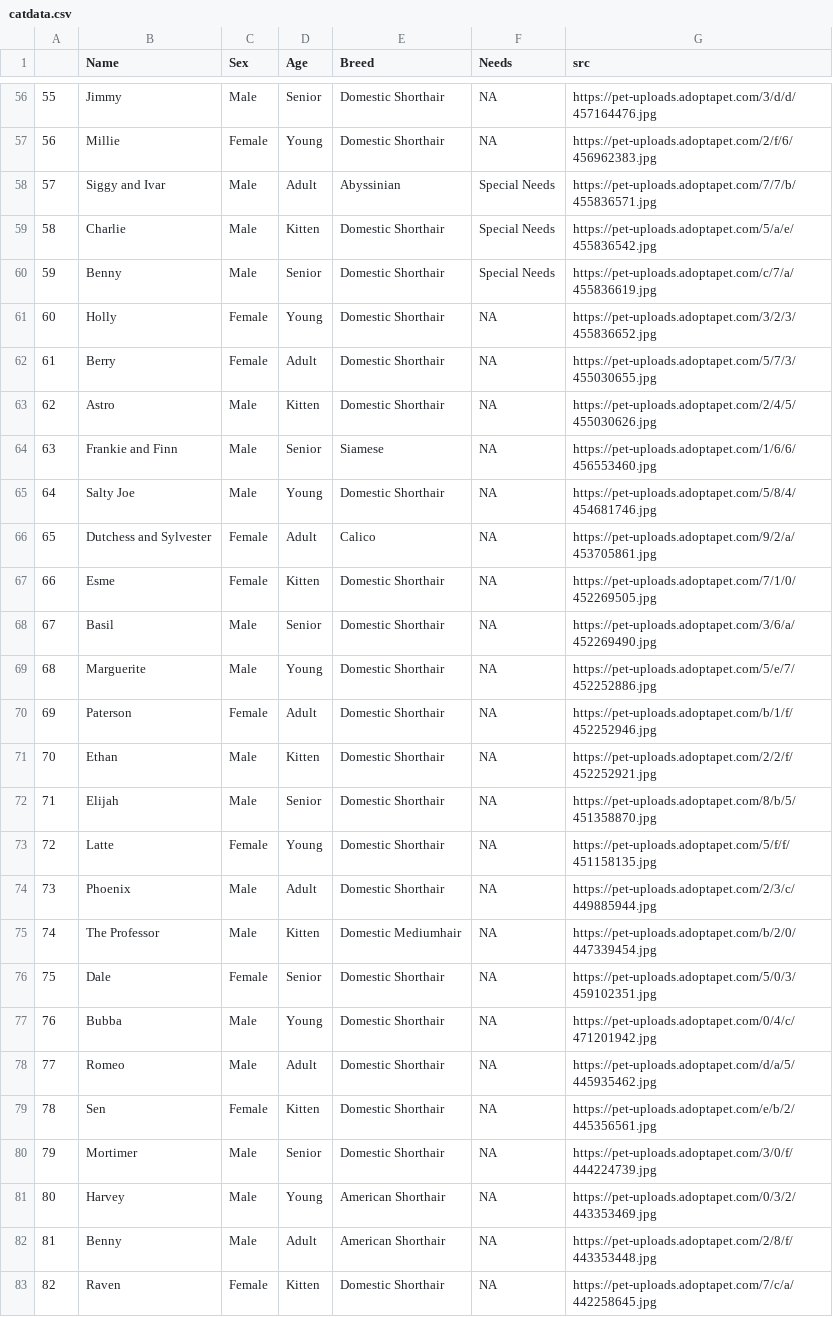
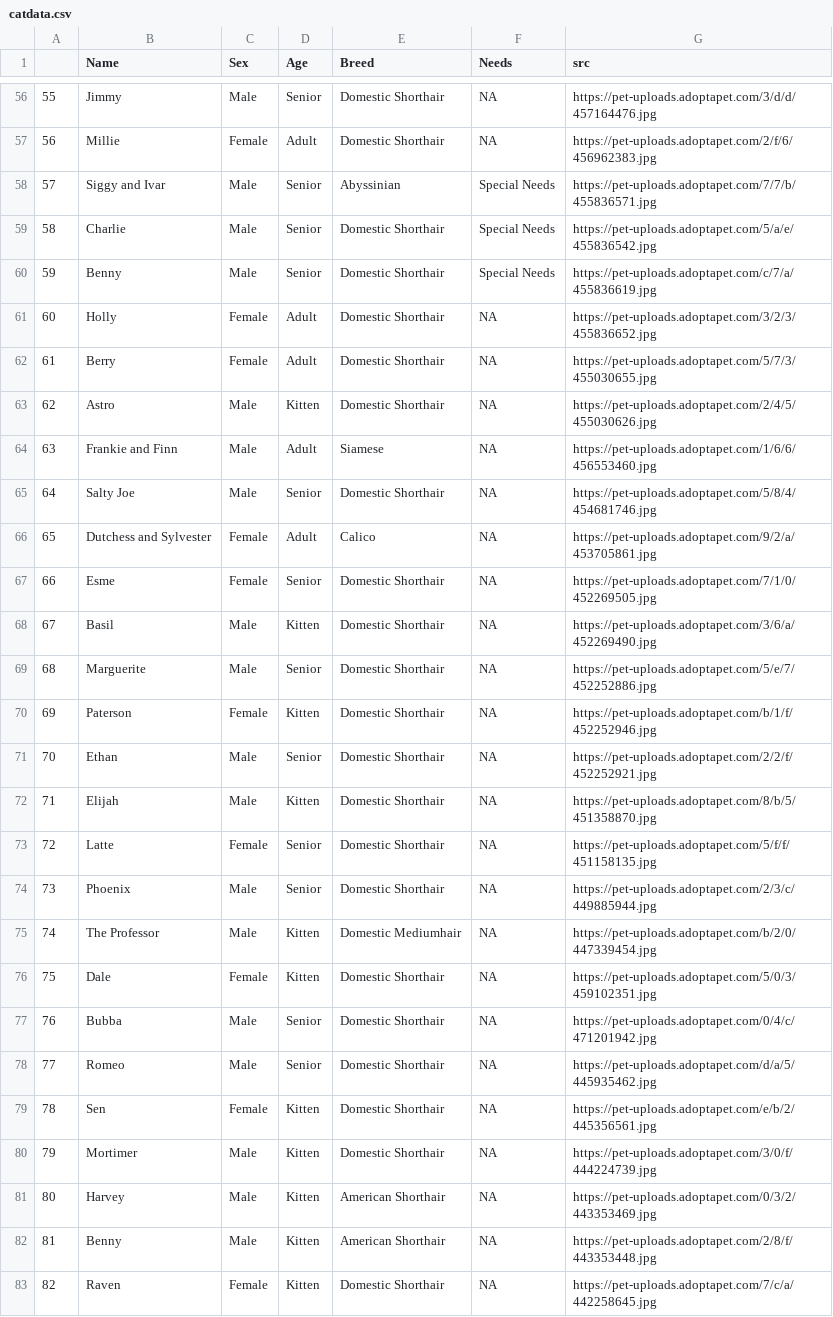
Before and after one commit to njsilbiger/AdoptDontShop, a CSV file: catdata.csv, drawn as a sheet; only a part is shown, gaps mark what is left out; the diff covers the shown part only; the diff names each change by its address in the sheet, - before the commit and + after, or states it on an @@ line.

```diff
--- a/catdata.csv
+++ b/catdata.csv
-D57 (Age): Young
+D57 (Age): Adult
-D58 (Age): Adult
+D58 (Age): Senior
-D59 (Age): Kitten
+D59 (Age): Senior
-D61 (Age): Young
+D61 (Age): Adult
-D64 (Age): Senior
+D64 (Age): Adult
-D65 (Age): Young
+D65 (Age): Senior
-D67 (Age): Kitten
+D67 (Age): Senior
-D68 (Age): Senior
+D68 (Age): Kitten
-D69 (Age): Young
+D69 (Age): Senior
-D70 (Age): Adult
+D70 (Age): Kitten
-D71 (Age): Kitten
+D71 (Age): Senior
-D72 (Age): Senior
+D72 (Age): Kitten
-D73 (Age): Young
+D73 (Age): Senior
-D74 (Age): Adult
+D74 (Age): Senior
-D76 (Age): Senior
+D76 (Age): Kitten
-D77 (Age): Young
+D77 (Age): Senior
-D78 (Age): Adult
+D78 (Age): Senior
-D80 (Age): Senior
+D80 (Age): Kitten
-D81 (Age): Young
+D81 (Age): Kitten
-D82 (Age): Adult
+D82 (Age): Kitten
```
Also changed, not shown: 3 added rows, 2 removed rows, 127 edited cells and row numbers in column A elsewhere in this file, 4 other files.
